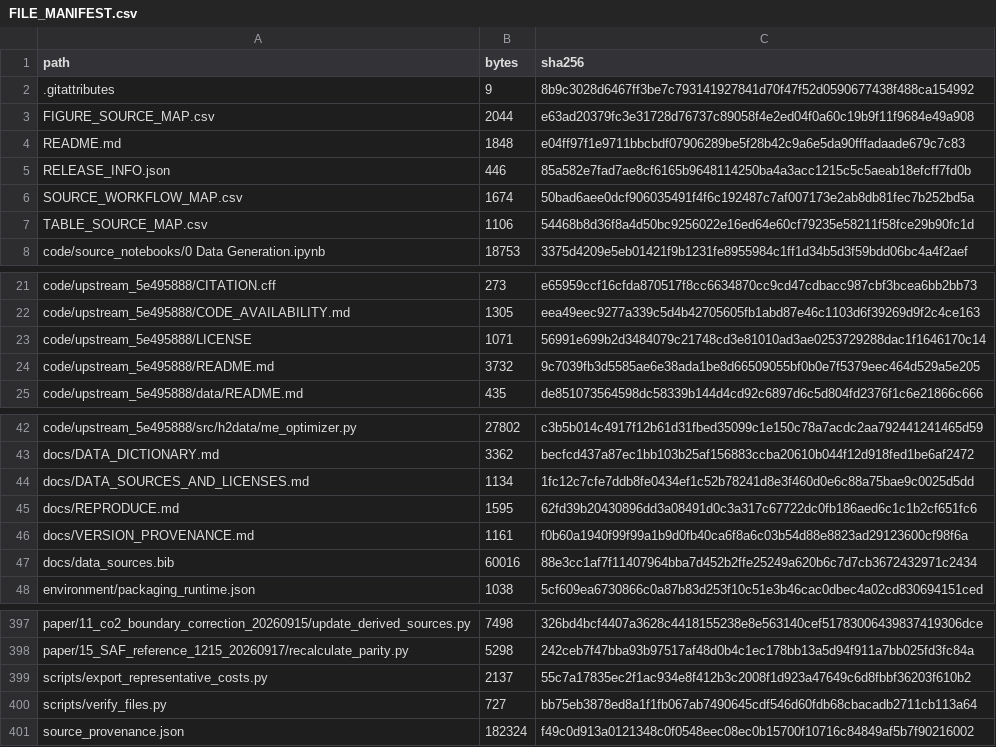
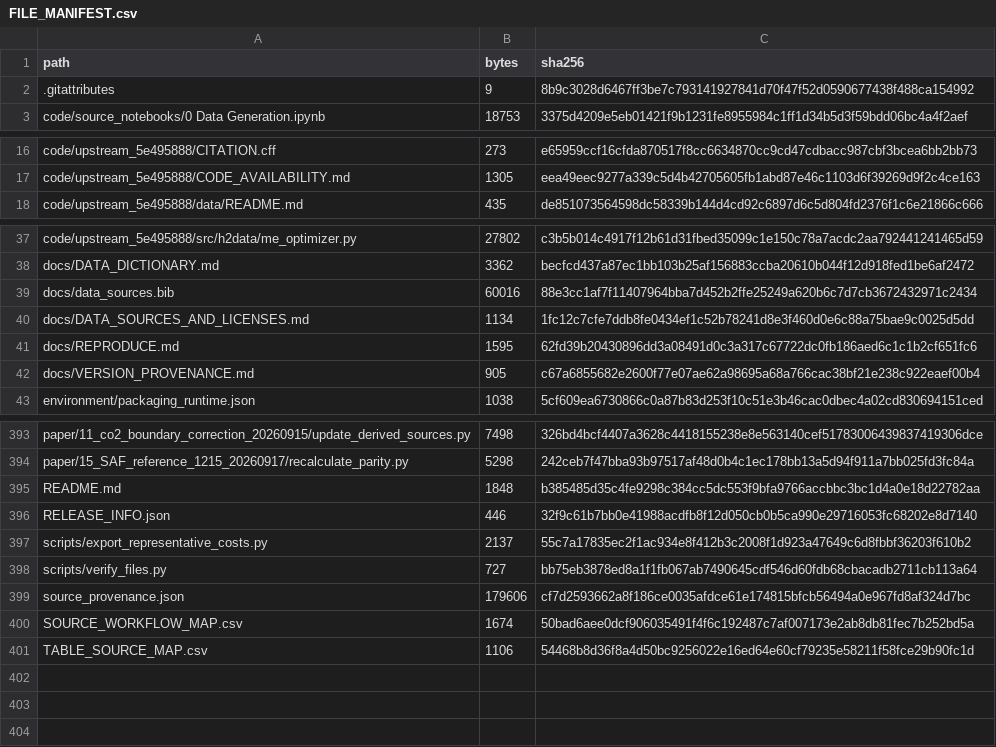
Before and after one commit to whitenightZhang/h2data-dynamic-fuel-atlas, a CSV file: reproducibility/FILE_MANIFEST.csv, drawn as a sheet; only a part is shown, gaps mark what is left out; removed rows and columns are numbered as before the commit, all else as after; the diff names each change by its address in the sheet, - before the commit and + after, or states it on an @@ line.

Commit message:
Finalize representative-system release v1.0.0

```diff
--- a/reproducibility/FILE_MANIFEST.csv
+++ b/reproducibility/FILE_MANIFEST.csv
@@ row 3 moved to row 48: FIGURE_SOURCE_MAP.csv @@
-row 4: README.md | 1848 | e04ff97f1e9711bbcbdf07906289be5f28b42c9a6e5da90fffadaade679c7c83
-row 5: RELEASE_INFO.json | 446 | 85a582e7fad7ae8cf6165b9648114250ba4a3acc1215c5c5aeab18efcff7fd0b
@@ row 23 moved to row 26: code/upstream_5e495888/LICENSE @@
@@ row 24 moved to row 28: code/upstream_5e495888/README.md @@
@@ row 47 moved to row 39: docs/data_sources.bib @@
-B42 (bytes): 1161
+B42 (bytes): 905
-C42 (sha256): f0b60a1940f99f99a1b9d0fb40ca6f8a6c03b54d88e8823ad29123600cf98f6a
+C42 (sha256): c67a6855682e2600f77e07ae62a98695a68a766cac38bf21e238c922eaef00b4
+row 395: README.md | 1848 | b385485d35c4fe9298c384cc5dc553f9bfa9766accbbc3bc1d4a0e18d22782aa
+row 396: RELEASE_INFO.json | 446 | 32f9c61b7bb0e41988acdfb8f12d050cb0b5ca990e29716053fc68202e8d7140
-B399 (bytes): 182324
+B399 (bytes): 179606
-C399 (sha256): f49c0d913a0121348c0f0548eec08ec0b15700f10716c84849af5b7f90216002
+C399 (sha256): cf7d2593662a8f186ce0035afdce61e174815bfcb56494a0e967fd8af324d7bc
@@ row 6 moved to row 400: SOURCE_WORKFLOW_MAP.csv @@
@@ row 7 moved to row 401: TABLE_SOURCE_MAP.csv @@
```
Also changed, not shown: 8 other files.
